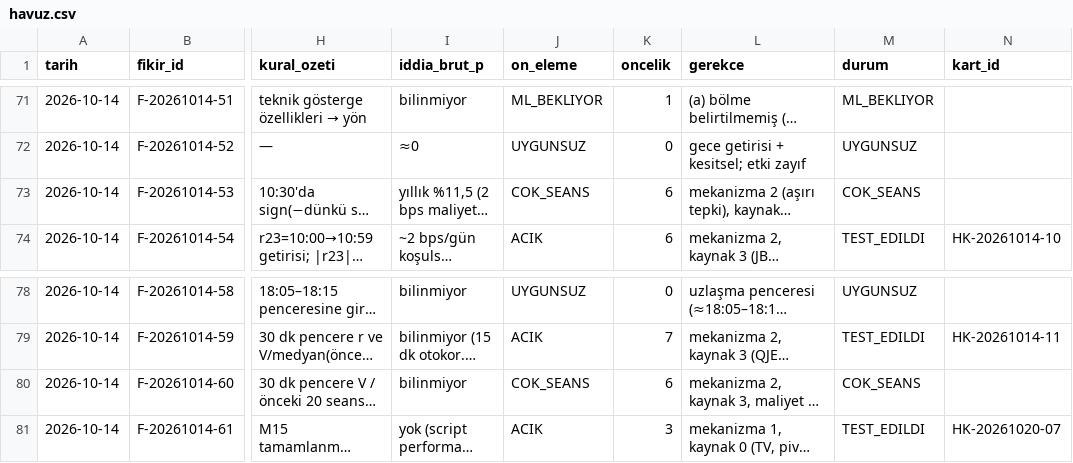
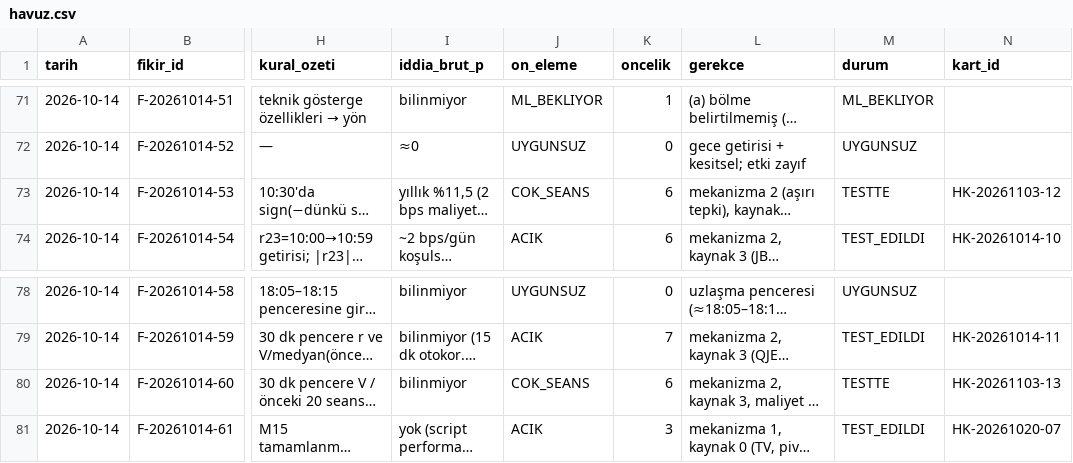
Before and after one commit to Soydan73/xu30-strateji-arastirma, a CSV file: havuz.csv, drawn as a sheet; only a part is shown, gaps mark what is left out; long unchanged cells end in …; the diff names each change by its address in the sheet, - before the commit and + after, or states it on an @@ line.

```diff
--- a/havuz.csv
+++ b/havuz.csv
-M73 (durum): COK_SEANS
+M73 (durum): TESTTE
-N73 (kart_id): (empty)
+N73 (kart_id): HK-20261103-12
-M80 (durum): COK_SEANS
+M80 (durum): TESTTE
-N80 (kart_id): (empty)
+N80 (kart_id): HK-20261103-13
```
Also changed, not shown: video_gunlugu.csv, 2 other files.
